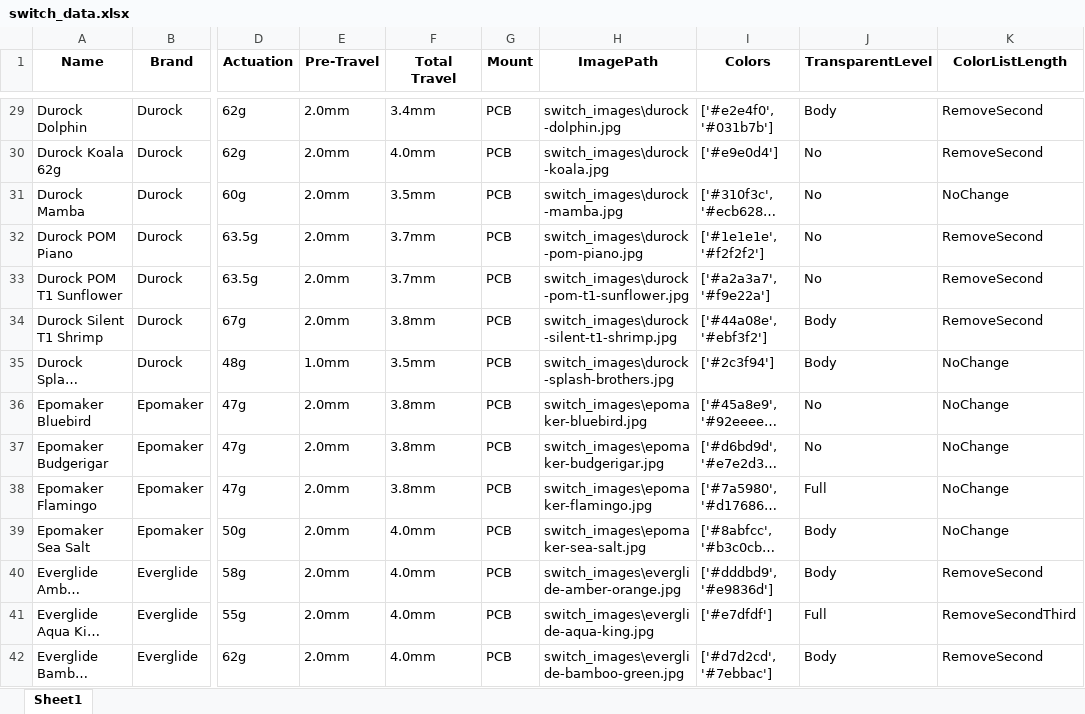
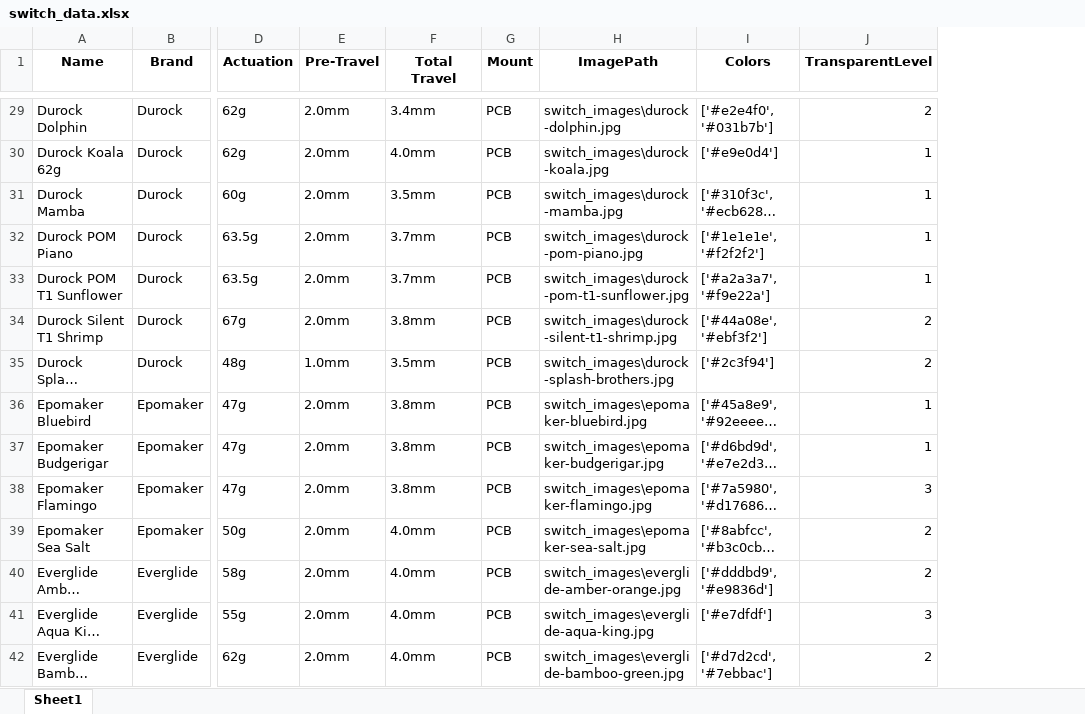
Before and after one commit to TomSonnerat/Project-Typographik, an Excel workbook: Data/switch_data.xlsx, sheet Sheet1, drawn as a sheet; only a part is shown, gaps mark what is left out; long unchanged cells end in …; values as stored, in another font and other column widths than the file's, no borders; charts and pictures not drawn; the diff covers the shown part only; the diff names each change by its address in the sheet, - before the commit and + after, or states it on an @@ line.

```diff
--- a/Data/switch_data.xlsx (sheet Sheet1)
+++ b/Data/switch_data.xlsx (sheet Sheet1)
-column K (ColorListLength), rows 29-42: RemoveSecond | RemoveSecond | NoChange | RemoveSecond | RemoveSecond | RemoveSecond | NoChange | NoChange | NoChange | NoChange | NoChange | RemoveSecond | RemoveSecondThird | RemoveSecond
-J29 (TransparentLevel): Body
+J29 (TransparentLevel): 2
-J30:J33 (TransparentLevel): No
+J30:J33 (TransparentLevel): 1
-J34:J35 (TransparentLevel): Body
+J34:J35 (TransparentLevel): 2
-J36:J37 (TransparentLevel): No
+J36:J37 (TransparentLevel): 1
-J38 (TransparentLevel): Full
+J38 (TransparentLevel): 3
-J39:J40 (TransparentLevel): Body
+J39:J40 (TransparentLevel): 2
-J41 (TransparentLevel): Full
+J41 (TransparentLevel): 3
-J42 (TransparentLevel): Body
+J42 (TransparentLevel): 2
```
Also changed, not shown: 86 edited cells elsewhere in this sheet, charts or pictures, 30 other files.
